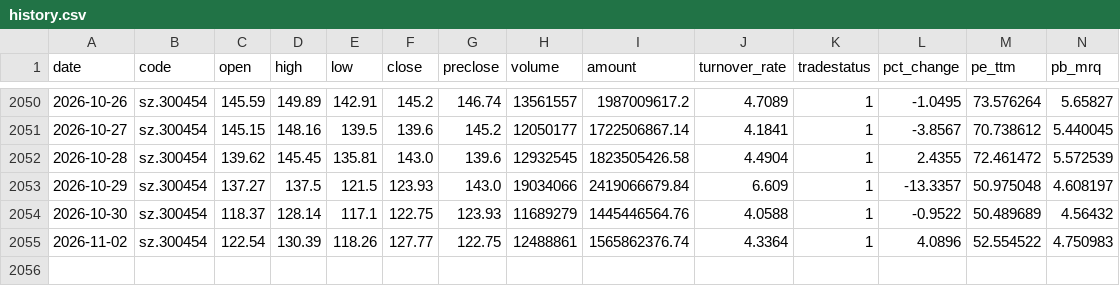
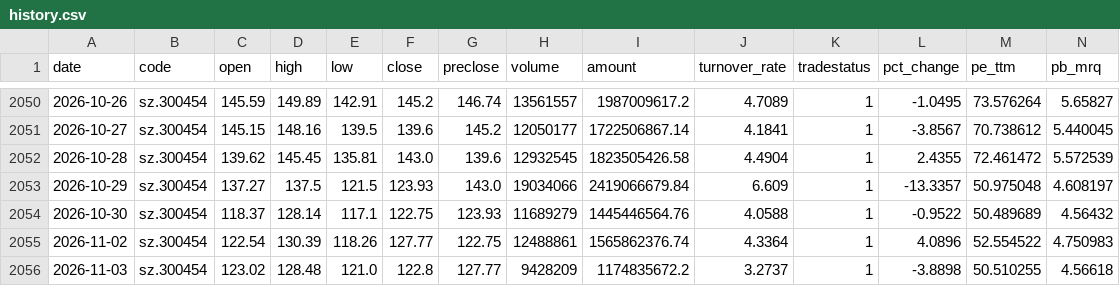
Before and after one commit to shichuhao/sangfor_stock_prediction, a CSV file: data/history.csv, drawn as a sheet; only a part is shown, gaps mark what is left out; rows hold the shown columns only; the diff names each change by its address in the sheet, - before the commit and + after, or states it on an @@ line.

```diff
--- a/data/history.csv
+++ b/data/history.csv
+row 2056: 2026-11-03 | sz.300454 | 123.02 | 128.48 | 121.0 | 122.8 | 127.77 | 9428209 | 1174835672.2 | 3.2737 | 1 | -3.8898 | 50.510255 | 4.56618
```
Also changed, not shown: data/index.csv, data/sentiment.csv, 2 other files.
